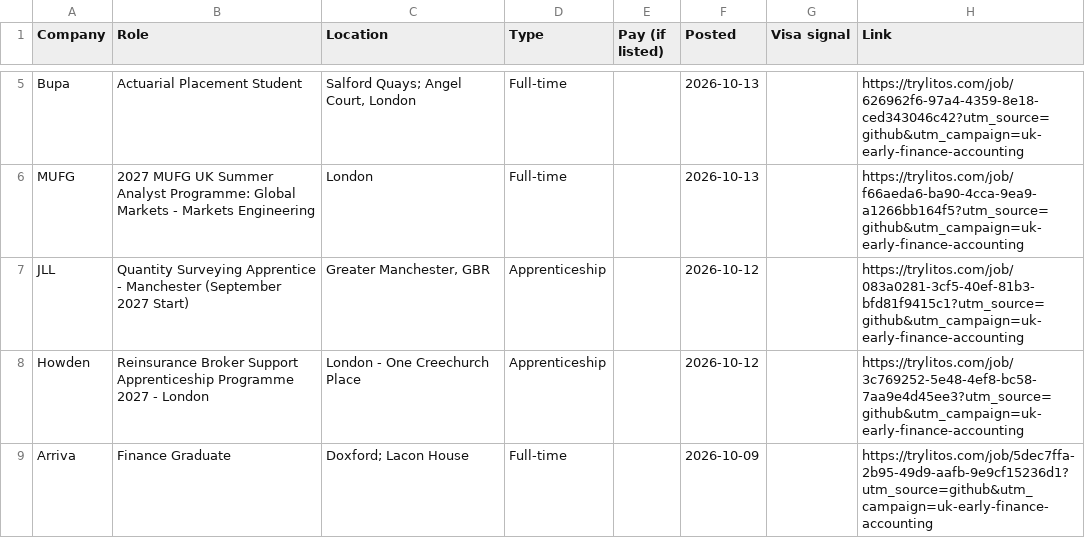
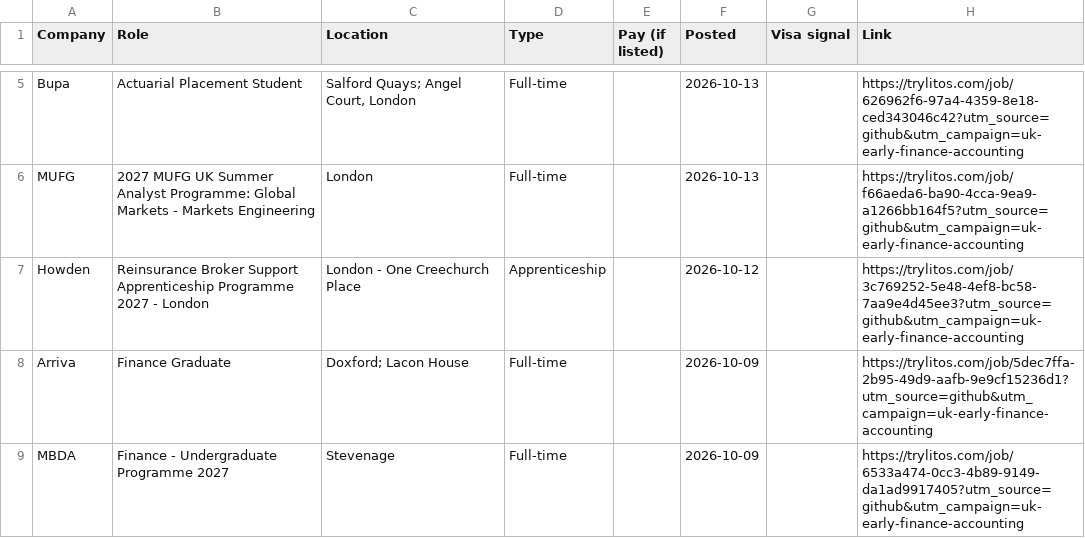
Before and after one commit to mehek-builds/UK-Graduate-Jobs-and-Internships, a CSV file: csv/finance-accounting.csv, drawn as a sheet; only a part is shown, gaps mark what is left out; the shorter side is filled out with more unchanged rows; removed rows and columns are numbered as before the commit, all else as after; the diff covers the shown part only; the diff names each change by its address in the sheet, - before the commit and + after, or states it on an @@ line.

```diff
--- a/csv/finance-accounting.csv
+++ b/csv/finance-accounting.csv
-row 7: JLL | Quantity Surveying Apprentice - Manchester (September 2027 Start) | Greater Manchester, GBR | Apprenticeship |  | 2026-10-12 |  | https://trylitos.com/job/083a0281-3cf5-40ef-81b3-bfd81f9415c1?utm_source=github&utm_campaign=uk-early-finance-accounting
```
Also changed, not shown: 1 added row and 5 removed rows elsewhere in this file, csv/all.csv, csv/engineering.csv, 7 other files.
